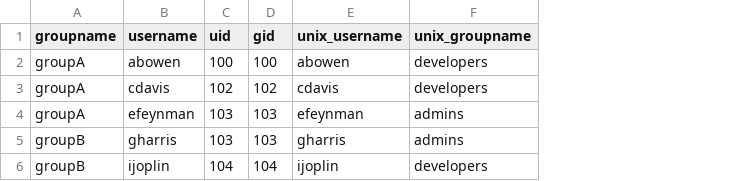
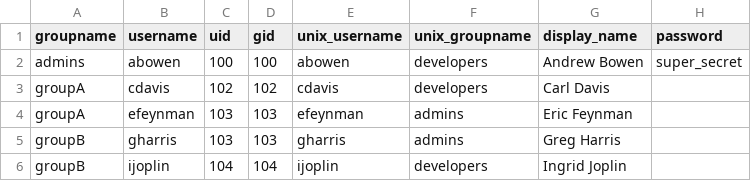
Before and after one commit to varlogtim/determined-ai-user-sync, a CSV file: user_group_list.csv, drawn as a sheet; the diff names each change by its address in the sheet, - before the commit and + after, or states it on an @@ line.

Commit message:
Display Name, Stack Traces, other improvements
- Display stack trace from source function
- Implement display name
- Implement password and remote user switch
- Implement allowing source groups function without arguments

```diff
--- a/user_group_list.csv
+++ b/user_group_list.csv
+column G (display_name), rows 2-6: Andrew Bowen | Carl Davis | Eric Feynman | Greg Harris | Ingrid Joplin
+column H (password), row 2: super_secret
-A2 (groupname): groupA
+A2 (groupname): admins
```
Also changed, not shown: 5 other files.
